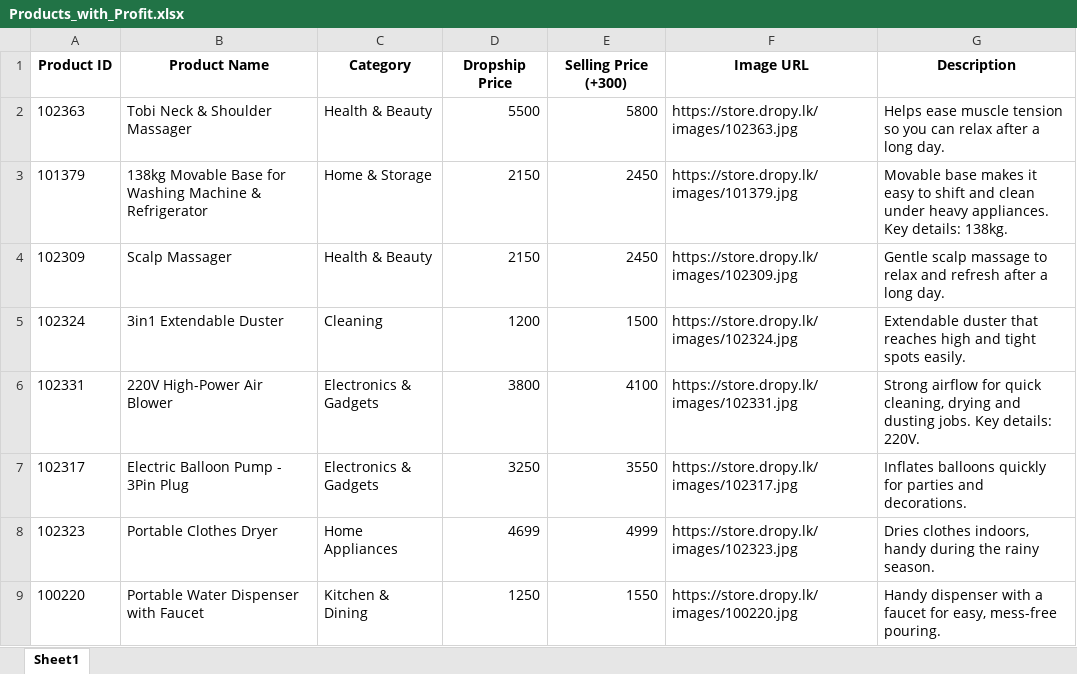
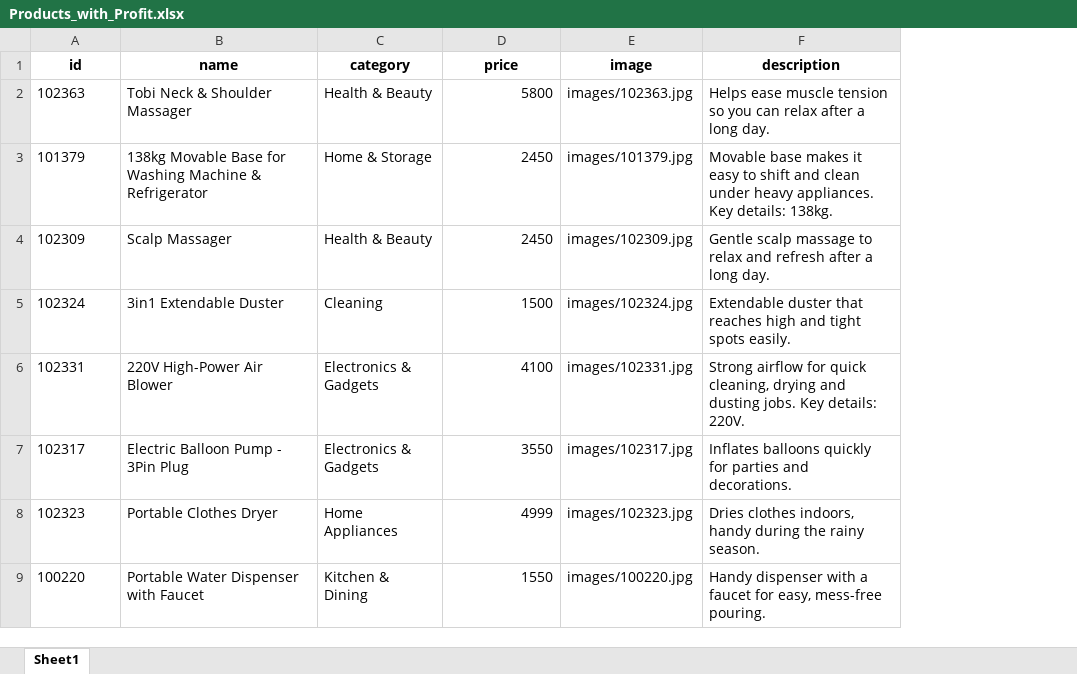
Before and after one commit to leopis1988/leopisdigital, an Excel workbook: Products_with_Profit.xlsx, sheet Sheet1, drawn as a sheet; only a part is shown; values as stored, in another font and other column widths than the file's, no borders; removed rows and columns are numbered as before the commit, all else as after; the diff names each change by its address in the sheet, - before the commit and + after, or states it on an @@ line.

```diff
--- a/Products_with_Profit.xlsx (sheet Sheet1)
+++ b/Products_with_Profit.xlsx (sheet Sheet1)
-column D, rows 2-9: 5500 | 2150 | 2150 | 1200 | 3800 | 3250 | 4699 | 1250
-column F, rows 2-9: https://store.dropy.lk/images/102363.jpg | https://store.dropy.lk/images/101379.jpg | https://store.dropy.lk/images/102309.jpg | https://store.dropy.lk/images/102324.jpg | https://store.dropy.lk/images/102331.jpg | https://store.dropy.lk/images/102317.jpg | https://store.dropy.lk/images/102323.jpg | https://store.dropy.lk/images/100220.jpg
+column E, rows 2-9: images/102363.jpg | images/101379.jpg | images/102309.jpg | images/102324.jpg | images/102331.jpg | images/102317.jpg | images/102323.jpg | images/100220.jpg
-row 1: Product ID | Product Name | Category | Dropship Price | Selling Price (+300) | Image URL | Description
+row 1: id | name | category | price | image | description
```
Also changed, not shown: 1 other file.
